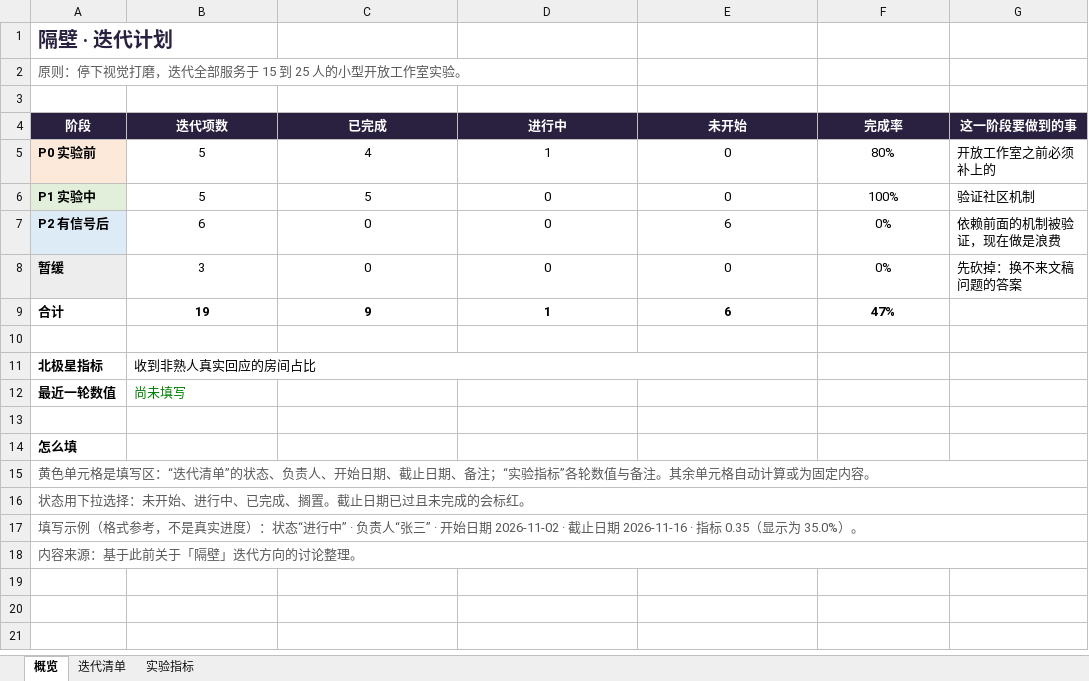
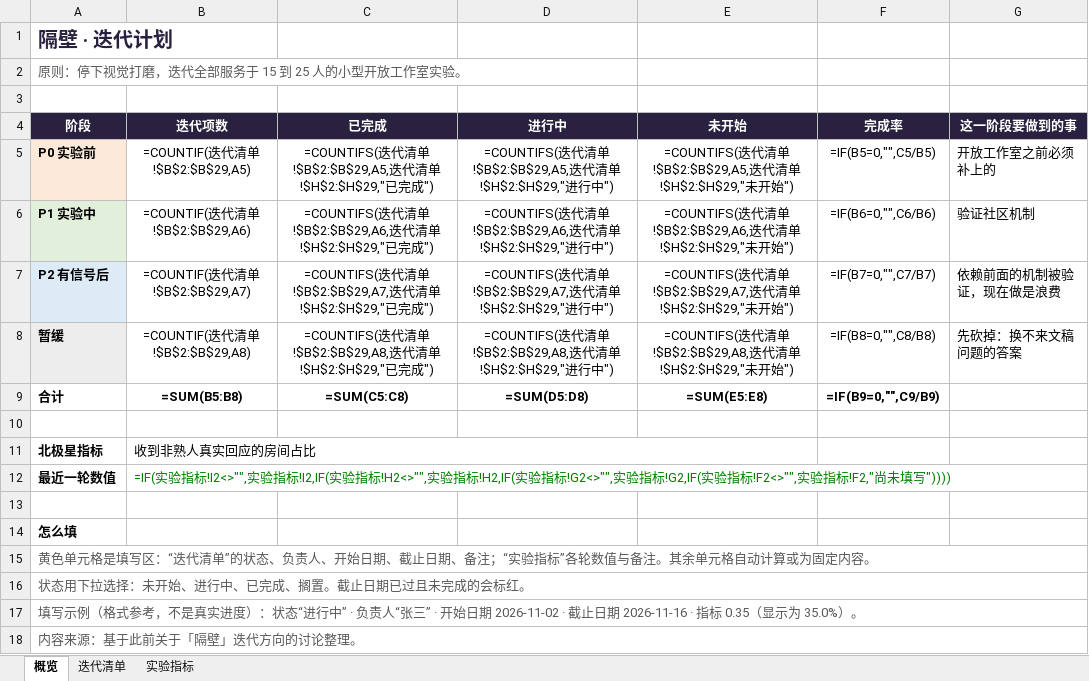
Before and after one commit to ciki-9876/gebi, an Excel workbook: docs/隔壁-迭代计划.xlsx, sheet 概览, drawn as a sheet; values as stored, in another font and other column widths than the file's, no borders; formulas without a stored value are shown as written; the diff names each change by its address in the sheet, - before the commit and + after, or states it on an @@ line.

```diff
--- a/docs/隔壁-迭代计划.xlsx (sheet 概览)
+++ b/docs/隔壁-迭代计划.xlsx (sheet 概览)
-B5 (迭代项数): 5
+B5 (迭代项数): =COUNTIF(迭代清单!$B$2:$B$29,A5)
-C5 (已完成): 4
+C5 (已完成): =COUNTIFS(迭代清单!$B$2:$B$29,A5,迭代清单!$H$2:$H$29,"已完成")
-D5 (进行中): 1
+D5 (进行中): =COUNTIFS(迭代清单!$B$2:$B$29,A5,迭代清单!$H$2:$H$29,"进行中")
-E5 (未开始): 0
+E5 (未开始): =COUNTIFS(迭代清单!$B$2:$B$29,A5,迭代清单!$H$2:$H$29,"未开始")
-F5 (完成率): 80%
+F5 (完成率): =IF(B5=0,"",C5/B5)
-B6 (迭代项数): 5
+B6 (迭代项数): =COUNTIF(迭代清单!$B$2:$B$29,A6)
-C6 (已完成): 5
+C6 (已完成): =COUNTIFS(迭代清单!$B$2:$B$29,A6,迭代清单!$H$2:$H$29,"已完成")
-D6 (进行中): 0
+D6 (进行中): =COUNTIFS(迭代清单!$B$2:$B$29,A6,迭代清单!$H$2:$H$29,"进行中")
-E6 (未开始): 0
+E6 (未开始): =COUNTIFS(迭代清单!$B$2:$B$29,A6,迭代清单!$H$2:$H$29,"未开始")
-F6 (完成率): 100%
+F6 (完成率): =IF(B6=0,"",C6/B6)
-B7 (迭代项数): 6
+B7 (迭代项数): =COUNTIF(迭代清单!$B$2:$B$29,A7)
-C7 (已完成): 0
+C7 (已完成): =COUNTIFS(迭代清单!$B$2:$B$29,A7,迭代清单!$H$2:$H$29,"已完成")
-D7 (进行中): 0
+D7 (进行中): =COUNTIFS(迭代清单!$B$2:$B$29,A7,迭代清单!$H$2:$H$29,"进行中")
-E7 (未开始): 6
+E7 (未开始): =COUNTIFS(迭代清单!$B$2:$B$29,A7,迭代清单!$H$2:$H$29,"未开始")
-F7 (完成率): 0%
+F7 (完成率): =IF(B7=0,"",C7/B7)
-B8 (迭代项数): 3
+B8 (迭代项数): =COUNTIF(迭代清单!$B$2:$B$29,A8)
-C8 (已完成): 0
+C8 (已完成): =COUNTIFS(迭代清单!$B$2:$B$29,A8,迭代清单!$H$2:$H$29,"已完成")
-D8 (进行中): 0
+D8 (进行中): =COUNTIFS(迭代清单!$B$2:$B$29,A8,迭代清单!$H$2:$H$29,"进行中")
-E8 (未开始): 0
+E8 (未开始): =COUNTIFS(迭代清单!$B$2:$B$29,A8,迭代清单!$H$2:$H$29,"未开始")
-F8 (完成率): 0%
+F8 (完成率): =IF(B8=0,"",C8/B8)
-B9 (迭代项数): 19
+B9 (迭代项数): =SUM(B5:B8)
-C9 (已完成): 9
+C9 (已完成): =SUM(C5:C8)
-D9 (进行中): 1
+D9 (进行中): =SUM(D5:D8)
-E9 (未开始): 6
+E9 (未开始): =SUM(E5:E8)
-F9 (完成率): 47%
+F9 (完成率): =IF(B9=0,"",C9/B9)
-B12 (迭代项数): 尚未填写
+B12 (迭代项数): =IF(实验指标!I2<>"",实验指标!I2,IF(实验指标!H2<>"",实验指标!H2,IF(实验指标!G2<>"",实验指标!G2,IF(实验指标!F2<>"",实验指标!F2,"尚未填写"))))
```
Also changed, not shown: sheet 迭代清单, sheet 实验指标, charts or pictures, 45 other files.
